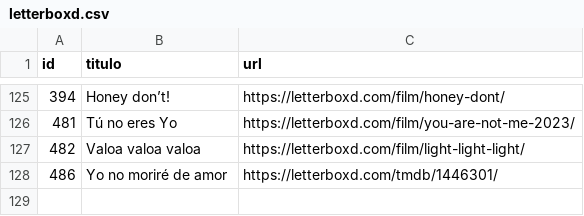
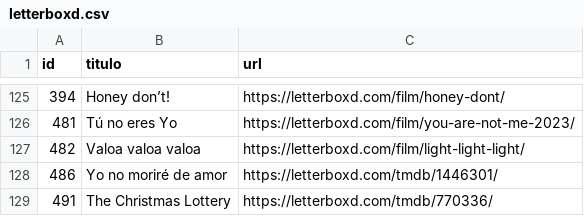
Before and after one commit to Chekerface/Safoteca, a CSV file: data/letterboxd.csv, drawn as a sheet; only a part is shown, gaps mark what is left out; the diff names each change by its address in the sheet, - before the commit and + after, or states it on an @@ line.

```diff
--- a/data/letterboxd.csv
+++ b/data/letterboxd.csv
+row 129: 491 | The Christmas Lottery | https://letterboxd.com/tmdb/770336/
```
Also changed, not shown: data/posters.csv, 1 other file.
